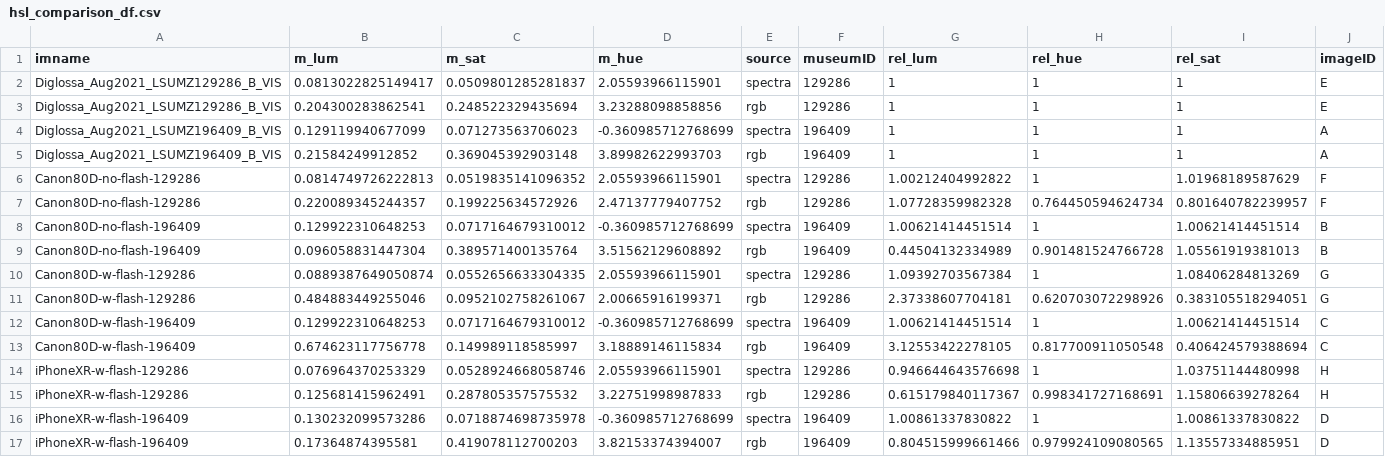
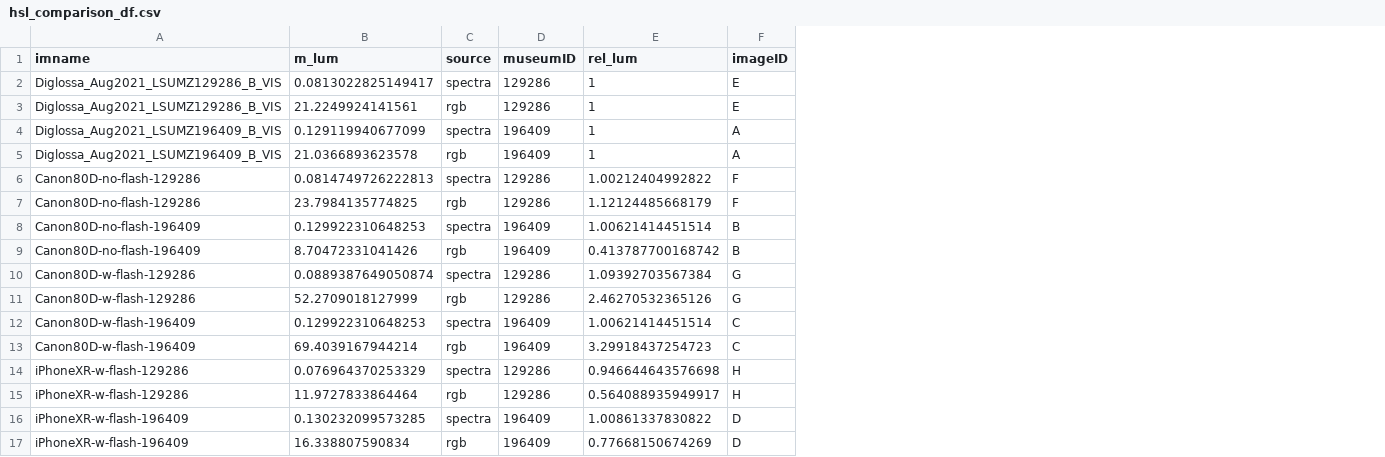
Before and after one commit to hiweller/recolorize_examples, a CSV file: 05_birds/hsl_comparison_df.csv, drawn as a sheet; removed rows and columns are numbered as before the commit, all else as after; the diff names each change by its address in the sheet, - before the commit and + after, or states it on an @@ line.

Commit message:
updated bird comparisons

```diff
--- a/05_birds/hsl_comparison_df.csv
+++ b/05_birds/hsl_comparison_df.csv
-column C (m_sat), rows 2-17: 0.0509801285281837 | 0.248522329435694 | 0.071273563706023 | 0.369045392903148 | 0.0519835141096352 | 0.199225634572926 | 0.0717164679310012 | 0.389571400135764 | 0.0552656633304335 | 0.0952102758261067 | 0.0717164679310012 | 0.149989118585997 | 0.0528924668058746 | 0.287805357575532 | 0.0718874698735978 | 0.419078112700203
-column D (m_hue), rows 2-17: 2.05593966115901 | 3.23288098858856 | -0.360985712768699 | 3.89982622993703 | 2.05593966115901 | 2.47137779407752 | -0.360985712768699 | 3.51562129608892 | 2.05593966115901 | 2.00665916199371 | -0.360985712768699 | 3.18889146115834 | 2.05593966115901 | 3.22751998987833 | -0.360985712768699 | 3.82153374394007
-column H (rel_hue), rows 2-17: 1 | 1 | 1 | 1 | 1 | 0.764450594624734 | 1 | 0.901481524766728 | 1 | 0.620703072298926 | 1 | 0.817700911050548 | 1 | 0.998341727168691 | 1 | 0.979924109080565
-column I (rel_sat), rows 2-17: 1 | 1 | 1 | 1 | 1.01968189587629 | 0.801640782239957 | 1.00621414451514 | 1.05561919381013 | 1.08406284813269 | 0.383105518294051 | 1.00621414451514 | 0.406424579388694 | 1.03751144480998 | 1.15806639278264 | 1.00861337830822 | 1.13557334885951
-B3 (m_lum): 0.204300283862541
+B3 (m_lum): 21.2249924141561
-B5 (m_lum): 0.21584249912852
+B5 (m_lum): 21.0366893623578
-B7 (m_lum): 0.220089345244357
+B7 (m_lum): 23.7984135774825
-E7 (rel_lum): 1.07728359982328
+E7 (rel_lum): 1.12124485668179
-B9 (m_lum): 0.096058831447304
+B9 (m_lum): 8.70472331041426
-E9 (rel_lum): 0.44504132334989
+E9 (rel_lum): 0.413787700168742
-B11 (m_lum): 0.484883449255046
+B11 (m_lum): 52.2709018127999
-E11 (rel_lum): 2.37338607704181
+E11 (rel_lum): 2.46270532365126
-B13 (m_lum): 0.674623117756778
+B13 (m_lum): 69.4039167944214
-E13 (rel_lum): 3.12553422278105
+E13 (rel_lum): 3.29918437254723
-B15 (m_lum): 0.125681415962491
+B15 (m_lum): 11.9727833864464
-E15 (rel_lum): 0.615179840117367
+E15 (rel_lum): 0.564088935949917
-B16 (m_lum): 0.130232099573286
+B16 (m_lum): 0.130232099573285
-B17 (m_lum): 0.17364874395581
+B17 (m_lum): 16.338807590834
-E17 (rel_lum): 0.804515999661466
+E17 (rel_lum): 0.77668150674269
```
Also changed, not shown: 49 other files.
